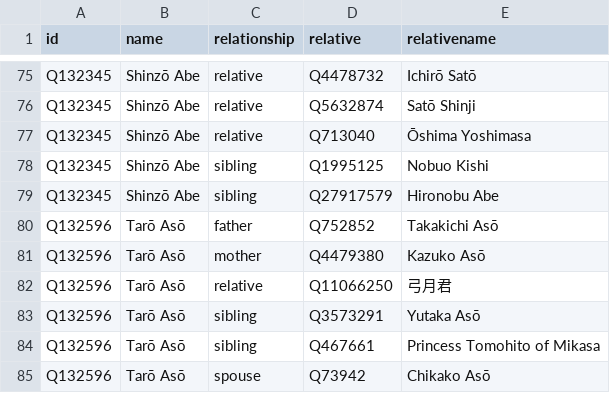
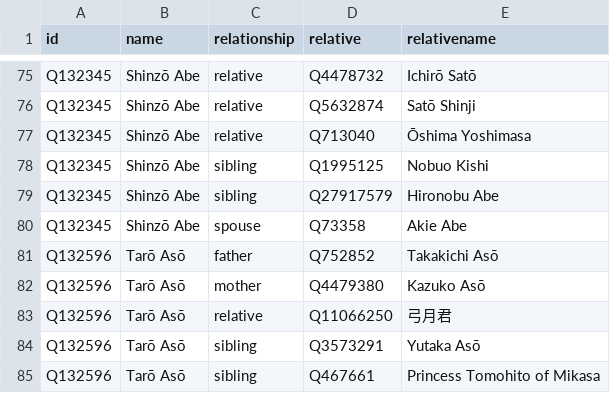
Before and after one commit to every-politician-scrapers/japan-ministers, a CSV file: html/family.csv, drawn as a sheet; only a part is shown, gaps mark what is left out; the shorter side is filled out with more unchanged rows; the diff names each change by its address in the sheet, - before the commit and + after, or states it on an @@ line.

```diff
--- a/html/family.csv
+++ b/html/family.csv
+row 80: Q132345 | Shinzō Abe | spouse | Q73358 | Akie Abe
```
Also changed, not shown: html/holders21.csv.
